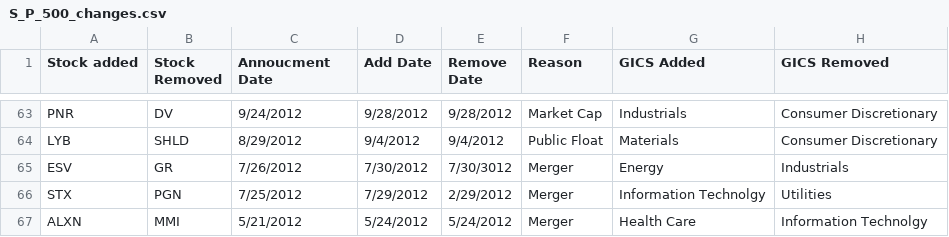
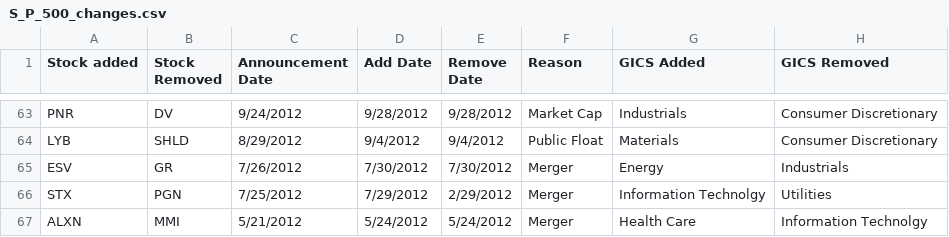
Before and after one commit to sherrellm/SP_predict, a CSV file: data/S_P_500_changes.csv, drawn as a sheet; only a part is shown, gaps mark what is left out; the diff names each change by its address in the sheet, - before the commit and + after, or states it on an @@ line.

```diff
--- a/data/S_P_500_changes.csv
+++ b/data/S_P_500_changes.csv
-C1: Annoucment Date
+C1: Announcement Date
-E65 (Remove Date): 7/30/3012
+E65 (Remove Date): 7/30/2012
```
Also changed, not shown: 2 other files.
